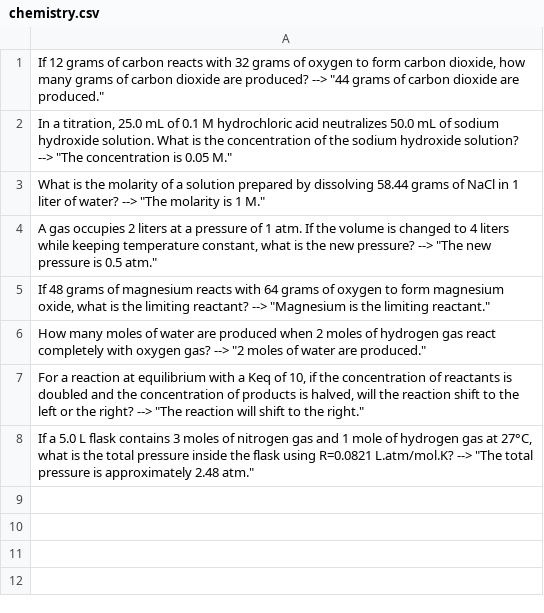
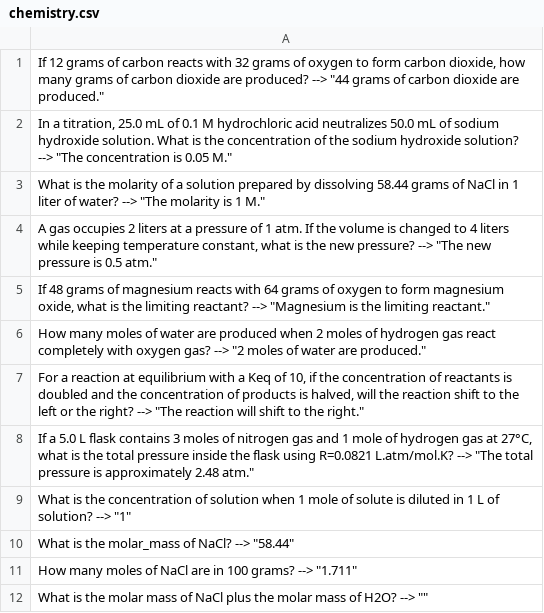
Before and after one commit to willchenko7/STEM-QA, a CSV file: raw_csvs/chemistry.csv, drawn as a sheet.

```diff
--- a/raw_csvs/chemistry.csv
+++ b/raw_csvs/chemistry.csv
@@ -8 +8,5 @@
 "If a 5.0 L flask contains 3 moles of nitrogen gas and 1 mole of hydrogen gas at 27°C, what is the total pressure inside the flask using R=0.0821 L.atm/mol.K?" --> "The total pressure is approximately 2.48 atm."
+"What is the concentration of solution when 1 mole of solute is diluted in 1 L of solution?" --> "1"
+"What is the molar_mass of NaCl?" --> "58.44"
+"How many moles of NaCl are in 100 grams?" --> "1.711"
+"What is the molar mass of NaCl plus the molar mass of H2O?" --> ""
```
Also changed, not shown: raw_csvs/STEM-QA.csv, 4 other files.
